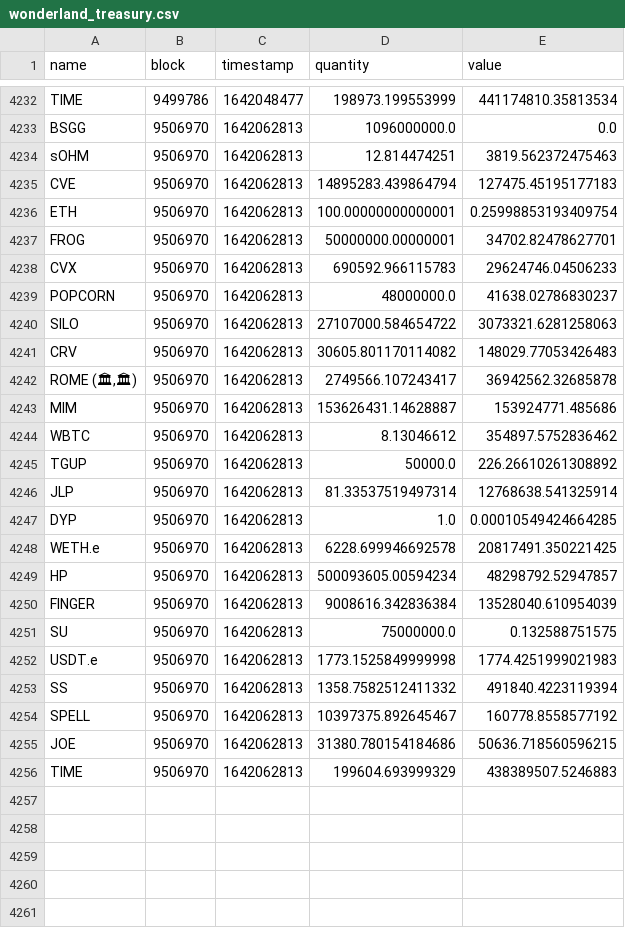
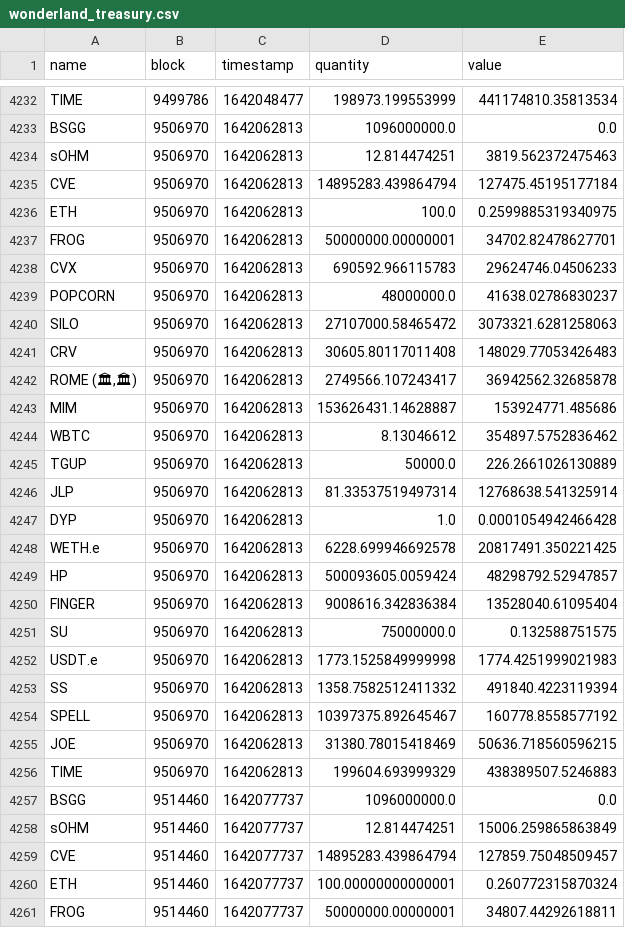
Before and after one commit to Concave-Community/ohm-fork-data, a CSV file: data/wonderland/wonderland_treasury.csv, drawn as a sheet; only a part is shown, gaps mark what is left out; the diff covers the shown part only.

```diff
--- a/data/wonderland/wonderland_treasury.csv
+++ b/data/wonderland/wonderland_treasury.csv
@@ -4234,4 +4234,4 @@ BSGG,9506970,1642062813,1096000000.0,0.0
 sOHM,9506970,1642062813,12.814474251,3819.562372475463
-CVE,9506970,1642062813,14895283.439864794,127475.45195177183
-ETH,9506970,1642062813,100.00000000000001,0.25998853193409754
+CVE,9506970,1642062813,14895283.439864794,127475.45195177184
+ETH,9506970,1642062813,100.0,0.2599885319340975
 FROG,9506970,1642062813,50000000.00000001,34702.82478627701
@@ -4239,4 +4239,4 @@ CVX,9506970,1642062813,690592.966115783,29624746.04506233
 POPCORN,9506970,1642062813,48000000.0,41638.02786830237
-SILO,9506970,1642062813,27107000.584654722,3073321.6281258063
-CRV,9506970,1642062813,30605.801170114082,148029.77053426483
+SILO,9506970,1642062813,27107000.58465472,3073321.6281258063
+CRV,9506970,1642062813,30605.80117011408,148029.77053426483
 "ROME (🏛,🏛)",9506970,1642062813,2749566.107243417,36942562.32685878
@@ -4244,8 +4244,8 @@ MIM,9506970,1642062813,153626431.14628887,153924771.485686
 WBTC,9506970,1642062813,8.13046612,354897.5752836462
-TGUP,9506970,1642062813,50000.0,226.26610261308892
+TGUP,9506970,1642062813,50000.0,226.2661026130889
 JLP,9506970,1642062813,81.33537519497314,12768638.541325914
-DYP,9506970,1642062813,1.0,0.00010549424664285
+DYP,9506970,1642062813,1.0,0.0001054942466428
 WETH.e,9506970,1642062813,6228.699946692578,20817491.350221425
-HP,9506970,1642062813,500093605.00594234,48298792.52947857
-FINGER,9506970,1642062813,9008616.342836384,13528040.610954039
+HP,9506970,1642062813,500093605.0059424,48298792.52947857
+FINGER,9506970,1642062813,9008616.342836384,13528040.61095404
 SU,9506970,1642062813,75000000.0,0.132588751575
@@ -4254,3 +4254,8 @@ SS,9506970,1642062813,1358.7582512411332,491840.4223119394
 SPELL,9506970,1642062813,10397375.892645467,160778.8558577192
-JOE,9506970,1642062813,31380.780154184686,50636.718560596215
+JOE,9506970,1642062813,31380.78015418469,50636.718560596215
 TIME,9506970,1642062813,199604.693999329,438389507.5246883
+BSGG,9514460,1642077737,1096000000.0,0.0
+sOHM,9514460,1642077737,12.814474251,15006.259865863849
+CVE,9514460,1642077737,14895283.439864794,127859.75048509457
+ETH,9514460,1642077737,100.00000000000001,0.260772315870324
+FROG,9514460,1642077737,50000000.00000001,34807.44292618811
```
Also changed, not shown: 19 added rows elsewhere in this file, data/snapshot.csv, data/wonderland/wonderland_bonds.csv, 1 other file.
